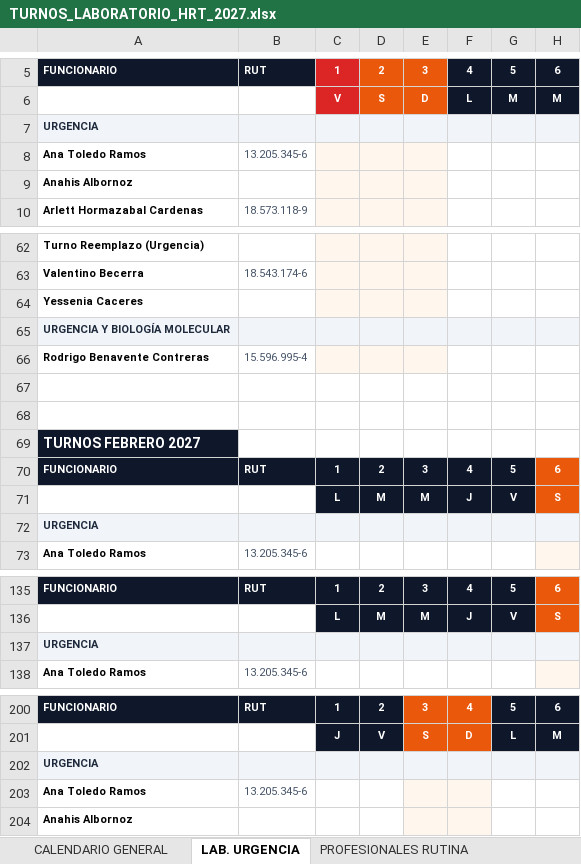
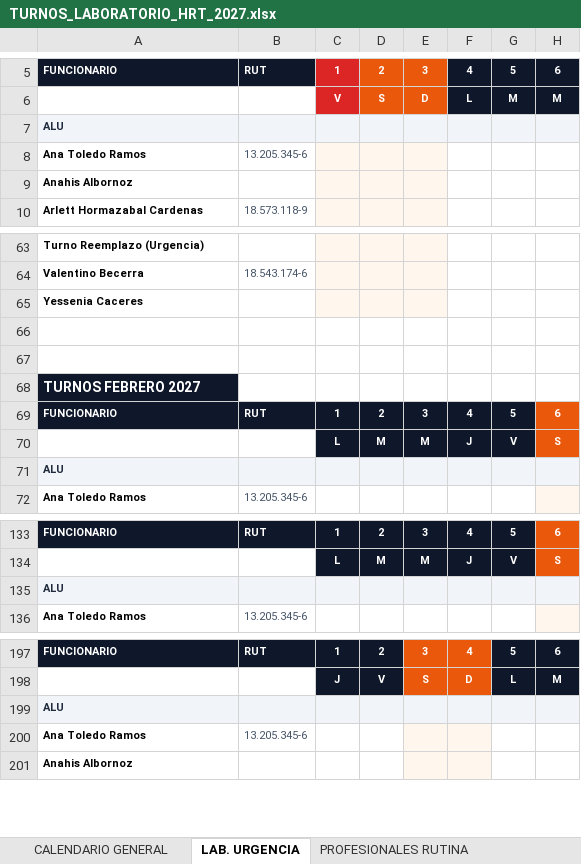
Before and after one commit to GriveraHRT/Gestion-Turnos-Lab-HRT, an Excel workbook: TURNOS_LABORATORIO_HRT_2027.xlsx, sheet LAB. URGENCIA, drawn as a sheet; only a part is shown, gaps mark what is left out; values as stored, in another font and other column widths than the file's, no borders; removed rows and columns are numbered as before the commit, all else as after; rows hold the shown columns only; the diff covers the shown part only; the diff names each change by its address in the sheet, - before the commit and + after, or states it on an @@ line.

```diff
--- a/TURNOS_LABORATORIO_HRT_2027.xlsx (sheet LAB. URGENCIA)
+++ b/TURNOS_LABORATORIO_HRT_2027.xlsx (sheet LAB. URGENCIA)
-A7: URGENCIA
+A7: ALU
-row 65: URGENCIA Y BIOLOGÍA MOLECULAR
@@ row 66 moved to row 55: Rodrigo Benavente Contreras @@
-A71: URGENCIA
+A71: ALU
-A135: URGENCIA
+A135: ALU
-A199: URGENCIA
+A199: ALU
```
Also changed, not shown: other rows of this sheet, sheet PROFESIONALES RUTINA, sheet TOMA DE MUESTRA, sheet TENS RUTINA, sheet DOTACIÓN Y PERSONAL, sheet AUXILIARES, 10 other files.
